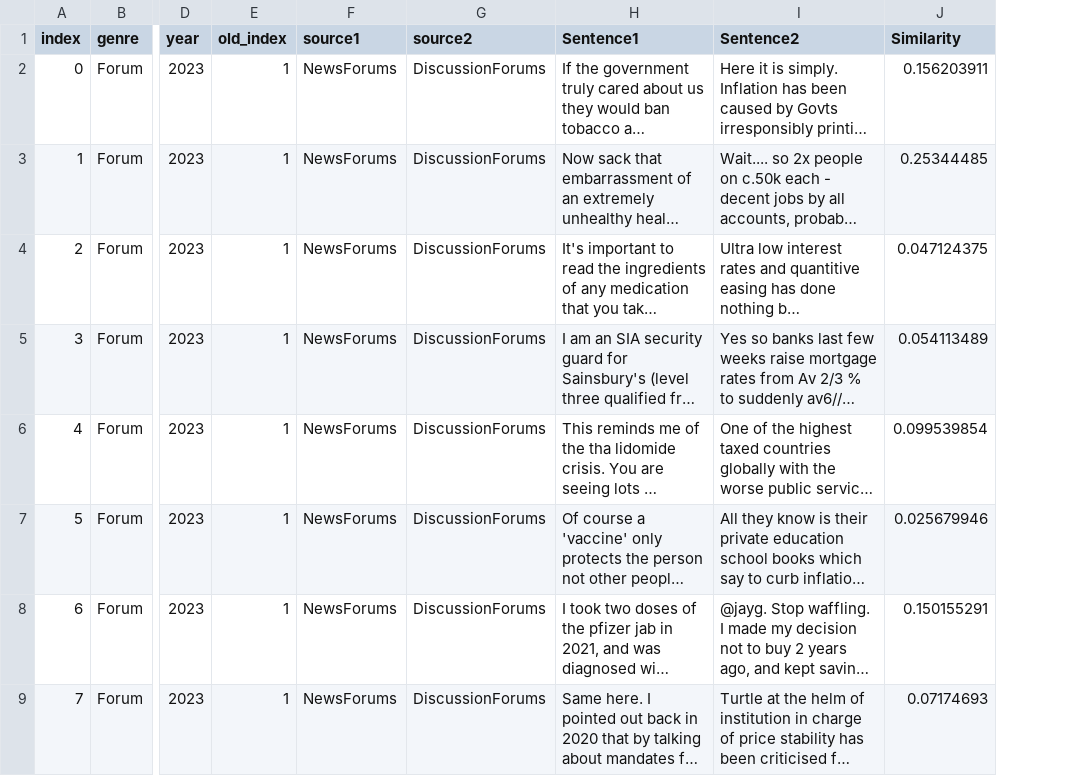
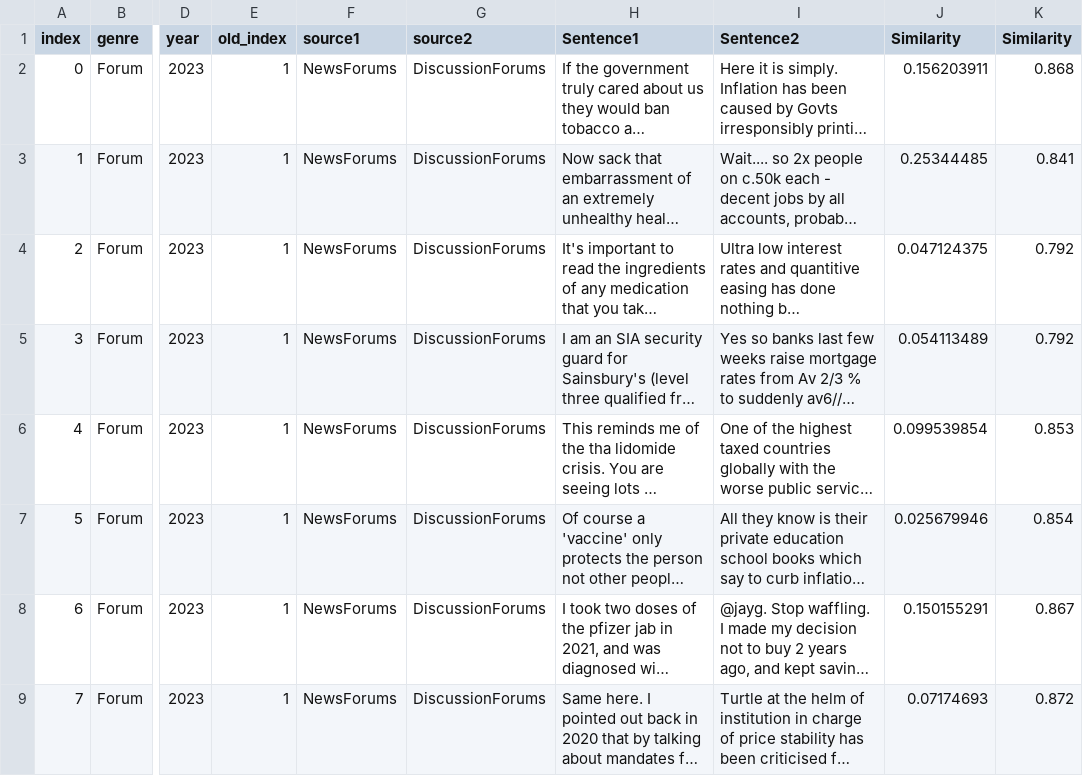
Before and after one commit to anonymous98762022/Discussion_Personlized, a CSV file: dataset_test.csv, drawn as a sheet; only a part is shown, gaps mark what is left out; long unchanged cells end in …; the diff names each change by its address in the sheet, - before the commit and + after, or states it on an @@ line.

Commit message:
commit_4

```diff
--- a/dataset_test.csv
+++ b/dataset_test.csv
+column K (Similarity), rows 2-9: 0.868 | 0.841 | 0.792 | 0.792 | 0.853 | 0.854 | 0.867 | 0.872
```
